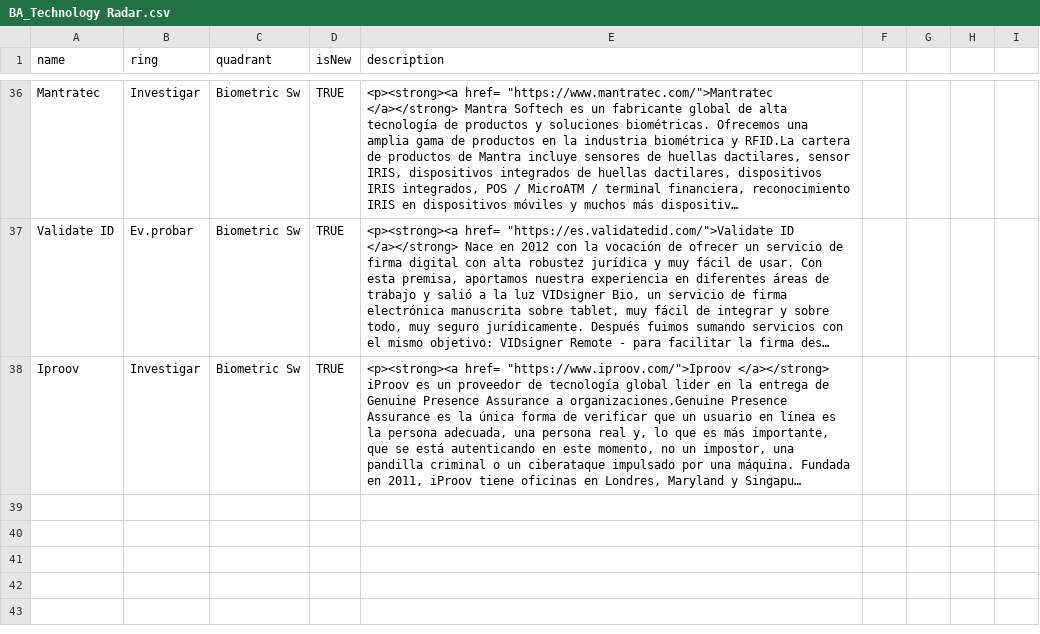
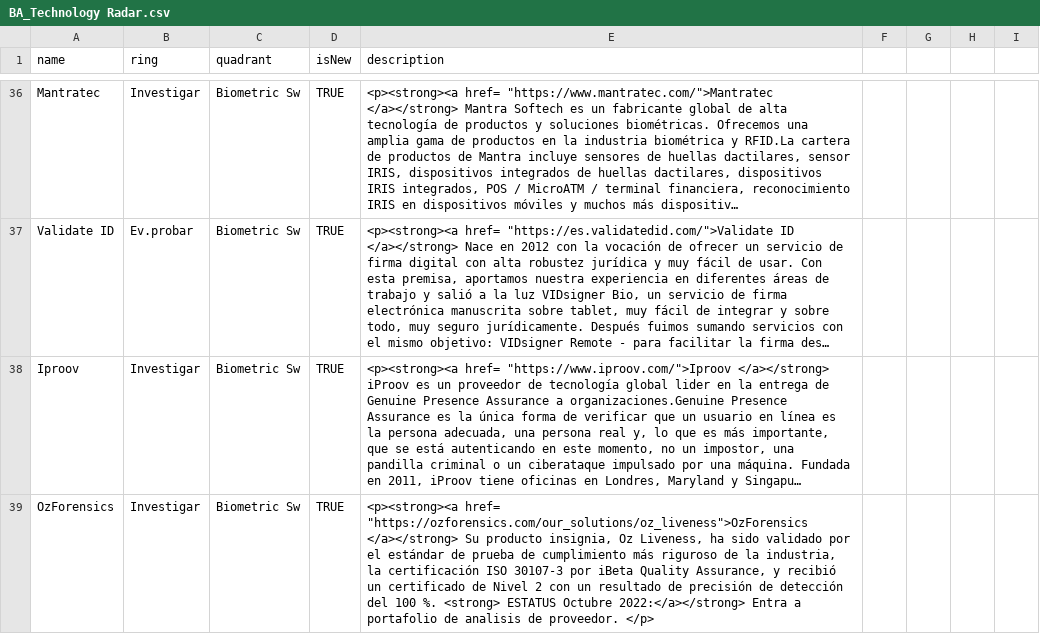
Before and after one commit to jpmejiag/radar_ba, a CSV file: BA_Technology Radar.csv, drawn as a sheet; only a part is shown, gaps mark what is left out; long unchanged cells end in …; the diff names each change by its address in the sheet, - before the commit and + after, or states it on an @@ line.

Commit message:
Update BA_Technology Radar.csv

```diff
--- a/BA_Technology Radar.csv
+++ b/BA_Technology Radar.csv
+row 39: OzForensics | Investigar | Biometric Sw | TRUE | <p><strong><a href= "https://ozforensics.com/our_solutions/oz_liveness">OzForensics </a></strong> Su producto insignia, Oz Liveness, ha sido validado por el estándar de prueba de cumplimiento más riguroso de la industria, la certificación ISO 30107-3 por iBeta Quality Assurance, y recibió un certificado de Nivel 2 con un resultado de precisión de detección del 100 %. <strong> ESTATUS Octubre 2022:</a></strong> Entra a portafolio de analisis de proveedor. </p>
```
